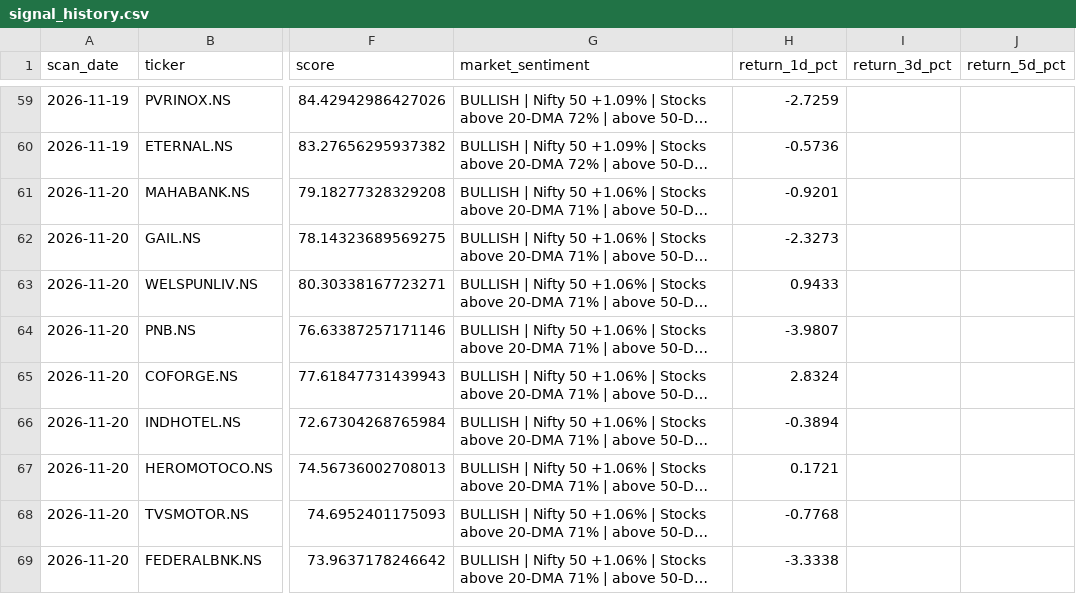
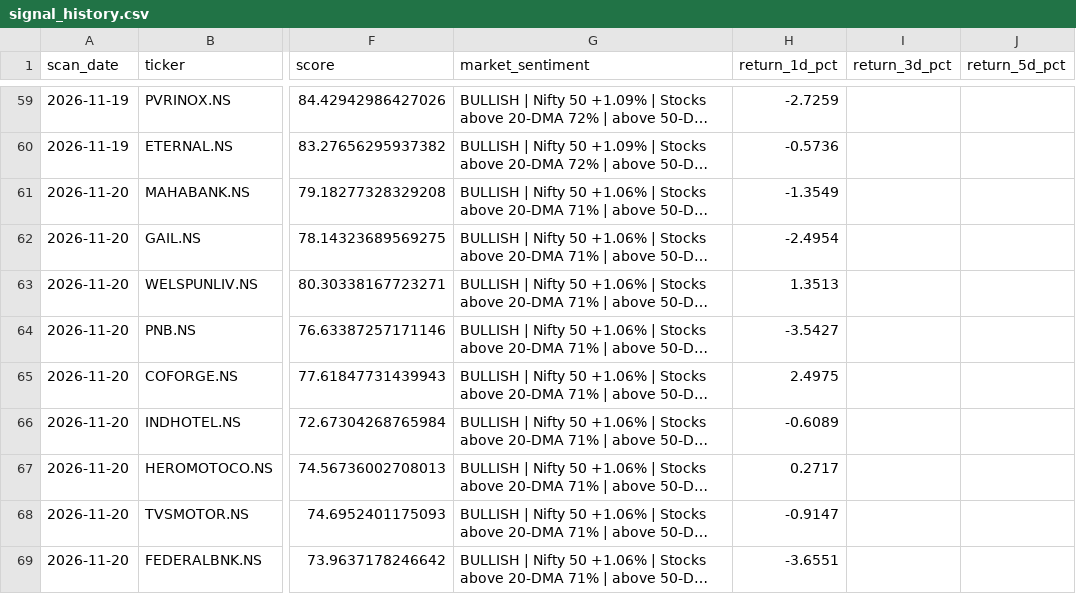
Before and after one commit to spy15007-arch/nifty-value-momentum, a CSV file: output/signal_history.csv, drawn as a sheet; only a part is shown, gaps mark what is left out; long unchanged cells end in …; the diff covers the shown part only; the diff names each change by its address in the sheet, - before the commit and + after, or states it on an @@ line.

```diff
--- a/output/signal_history.csv
+++ b/output/signal_history.csv
-H61 (return_1d_pct): -0.9201
+H61 (return_1d_pct): -1.3549
-H62 (return_1d_pct): -2.3273
+H62 (return_1d_pct): -2.4954
-H63 (return_1d_pct): 0.9433
+H63 (return_1d_pct): 1.3513
-H64 (return_1d_pct): -3.9807
+H64 (return_1d_pct): -3.5427
-H65 (return_1d_pct): 2.8324
+H65 (return_1d_pct): 2.4975
-H66 (return_1d_pct): -0.3894
+H66 (return_1d_pct): -0.6089
-H67 (return_1d_pct): 0.1721
+H67 (return_1d_pct): 0.2717
-H68 (return_1d_pct): -0.7768
+H68 (return_1d_pct): -0.9147
-H69 (return_1d_pct): -3.3338
+H69 (return_1d_pct): -3.6551
```
Also changed, not shown: 4 added rows and 39 edited cells elsewhere in this file, output/early_base_radar.csv, output/master_top30.csv, 10 other files.
